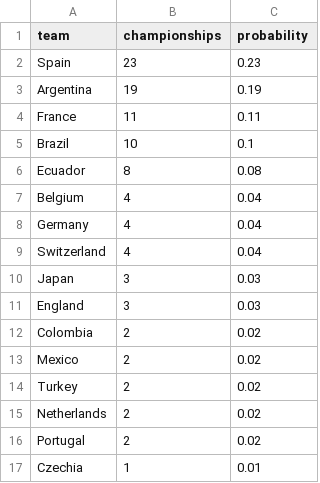
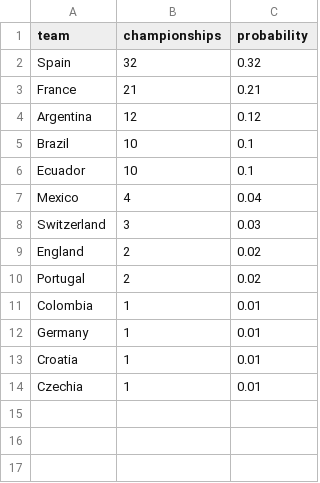
Before and after one commit to pessotanoariel/prode-mundial-2026, a CSV file: data/output/champion_probabilities.csv, drawn as a sheet.

```diff
--- a/data/output/champion_probabilities.csv
+++ b/data/output/champion_probabilities.csv
@@ -1,17 +1,14 @@
 team,championships,probability
-Spain,23,0.23
-Argentina,19,0.19
-France,11,0.11
+Spain,32,0.32
+France,21,0.21
+Argentina,12,0.12
 Brazil,10,0.1
-Ecuador,8,0.08
-Belgium,4,0.04
-Germany,4,0.04
-Switzerland,4,0.04
-Japan,3,0.03
-England,3,0.03
-Colombia,2,0.02
-Mexico,2,0.02
-Turkey,2,0.02
-Netherlands,2,0.02
+Ecuador,10,0.1
+Mexico,4,0.04
+Switzerland,3,0.03
+England,2,0.02
 Portugal,2,0.02
+Colombia,1,0.01
+Germany,1,0.01
+Croatia,1,0.01
 Czechia,1,0.01
```
Also changed, not shown: data/output/knockout_match_slot_probabilities.csv, data/output/most_likely_finals.csv, 27 other files.
